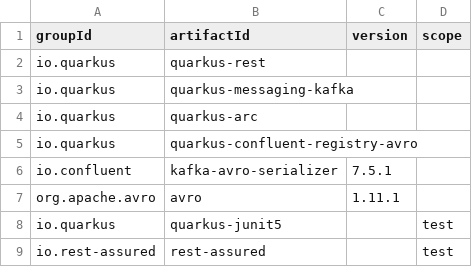
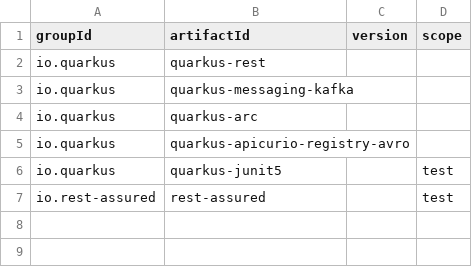
Before and after one commit to acend/quarkus-techlab, a CSV file: solution/quarkus-cloudevents-producer/dependencies.csv, drawn as a sheet.

Commit message:
quarkus 3.19.2

```diff
--- a/solution/quarkus-cloudevents-producer/dependencies.csv
+++ b/solution/quarkus-cloudevents-producer/dependencies.csv
@@ -4,5 +4,3 @@ io.quarkus,quarkus-messaging-kafka,,
 io.quarkus,quarkus-arc,,
-io.quarkus,quarkus-confluent-registry-avro,,
-io.confluent,kafka-avro-serializer,7.5.1,
-org.apache.avro,avro,1.11.1,
+io.quarkus,quarkus-apicurio-registry-avro,,
 io.quarkus,quarkus-junit5,,test
```
Also changed, not shown: solution/quarkus-cloudevents-consumer/dependencies.csv, 19 other files.
